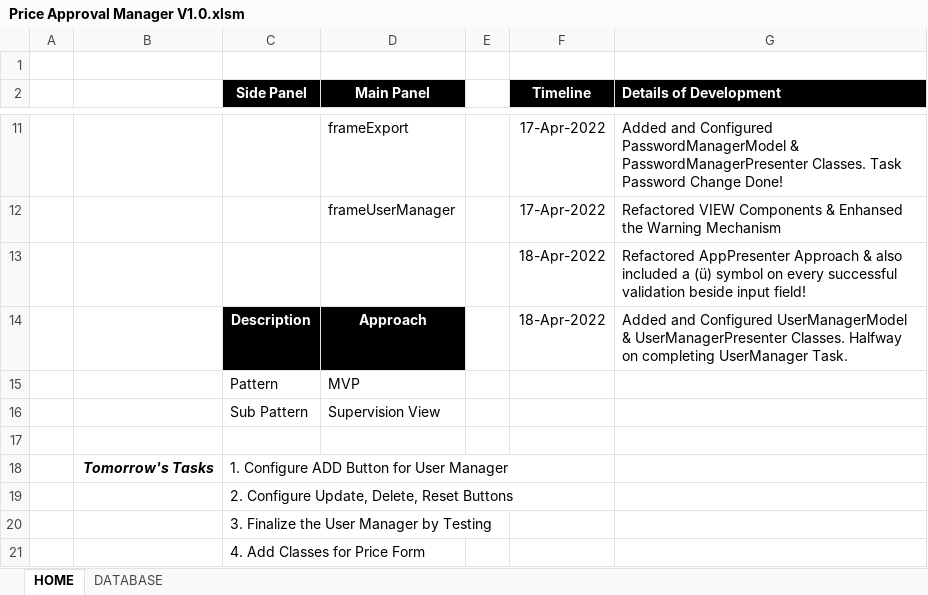
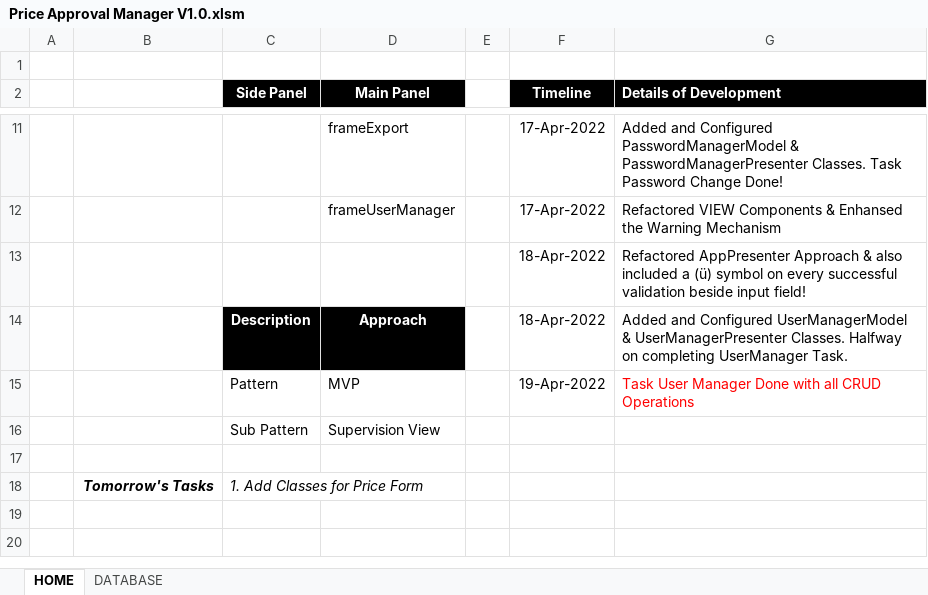
Before and after one commit to tothzola/price-manager, an Excel workbook: Price Approval Manager V1.0.xlsm, sheet HOME, drawn as a sheet; only a part is shown, gaps mark what is left out; values as stored, in another font and other column widths than the file's, no borders; charts and pictures not drawn; the diff names each change by its address in the sheet, - before the commit and + after, or states it on an @@ line.

Commit message:
Update Price Approval Manager V1.0.xlsm
Task User Manager Done with all CRUD Operations! It's available for the testing.

```diff
--- a/Price Approval Manager V1.0.xlsm (sheet HOME)
+++ b/Price Approval Manager V1.0.xlsm (sheet HOME)
-F15 (Timeline): (empty)
+F15 (Timeline): 19-Apr-2022
-G15 (Details of Development): (empty)
+G15 (Details of Development): Task User Manager Done with all CRUD Operations
-C18 (Side Panel): 1. Configure ADD Button for User Manager
+C18 (Side Panel): 1. Add Classes for Price Form
-C18 italic: off
+C18 italic: on
-row 19:  |  | 2. Configure Update, Delete, Reset Buttons
-row 20:  |  | 3. Finalize the User Manager by Testing
-row 21:  |  | 4. Add Classes for Price Form
```
